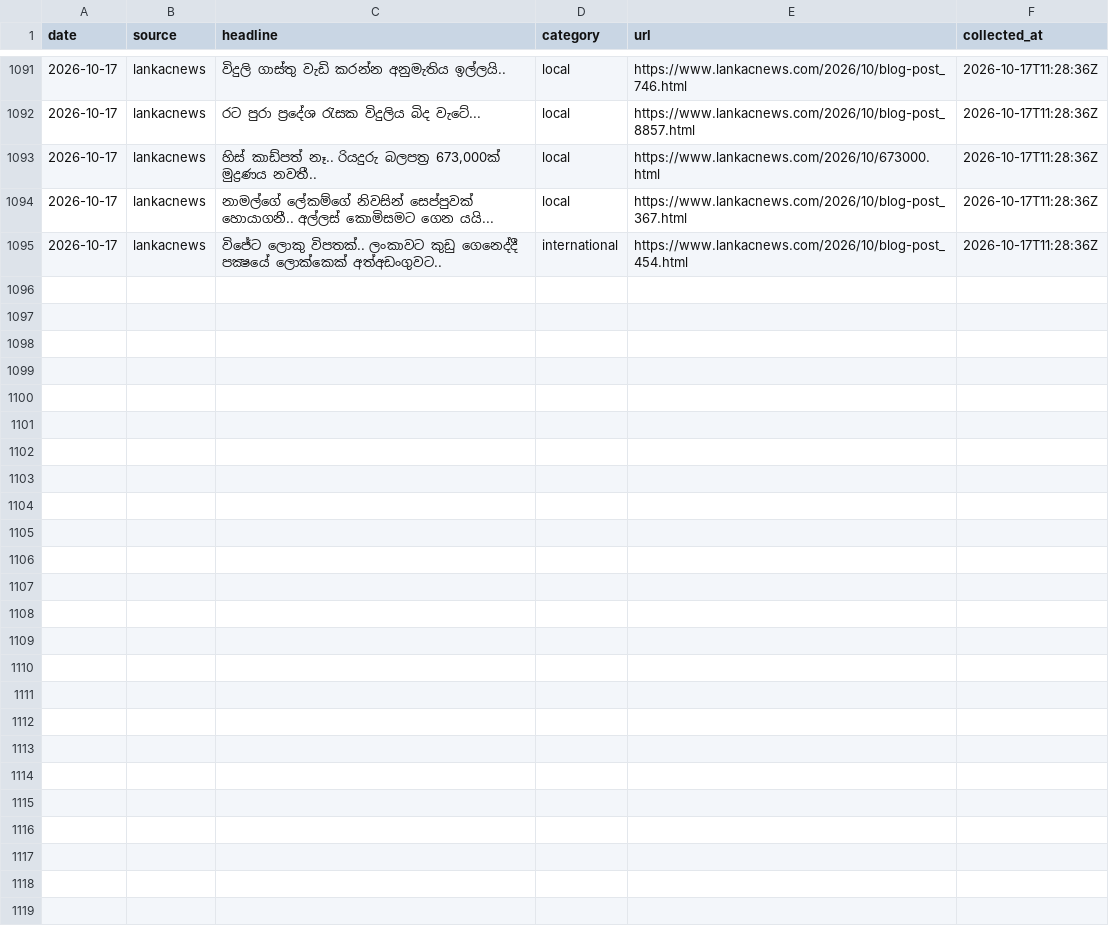
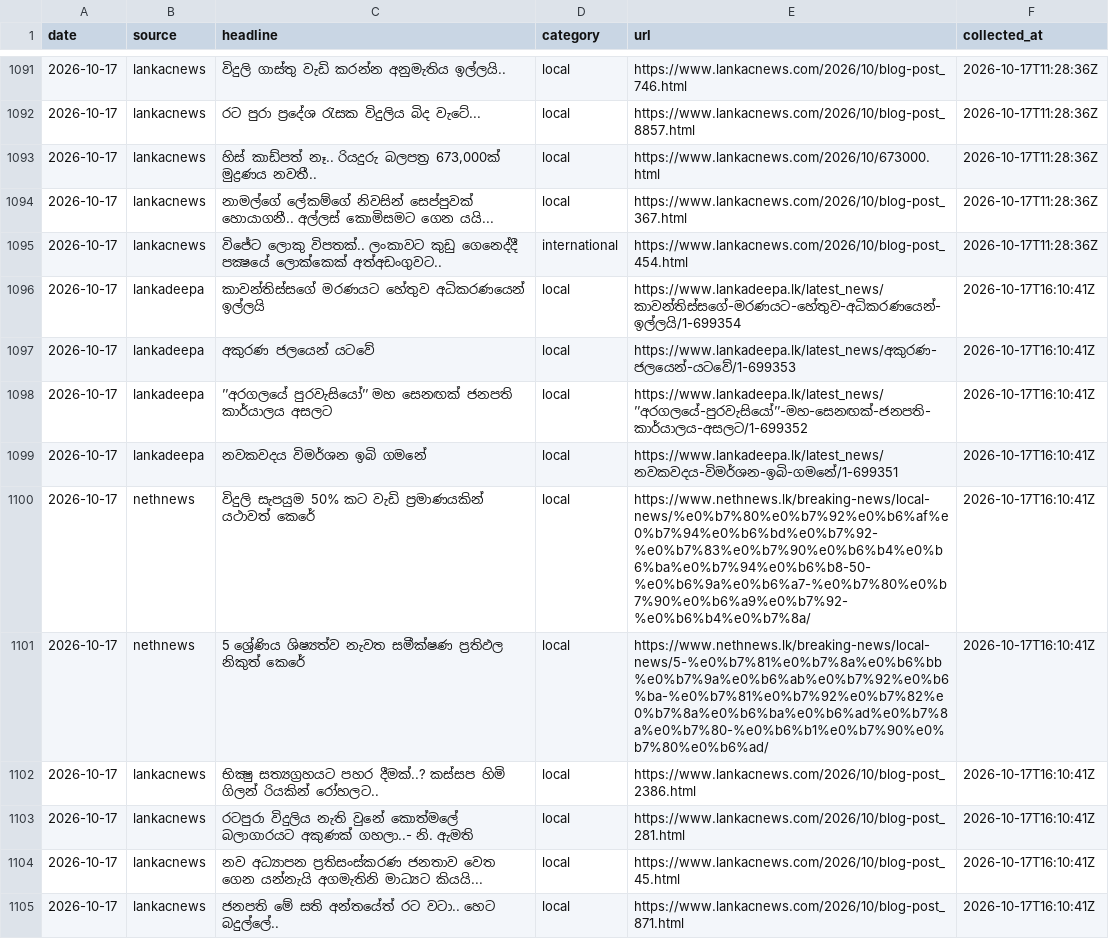
Before and after one commit to dhananjaya-hbc/sinhala-news-corpus, a CSV file: data/raw/2026-10.csv, drawn as a sheet; only a part is shown, gaps mark what is left out.

Commit message:
data: daily headlines 2026-10-17

```diff
--- a/data/raw/2026-10.csv
+++ b/data/raw/2026-10.csv
@@ -1095 +1095,11 @@ date,source,headline,category,url,collected_at
 2026-10-17,lankacnews,විජේට ලොකු විපතක්.. ලංකාවට කුඩු ගෙනෙද්දී පක්‍ෂයේ ලොක්කෙක් අත්අඩංගුවට..,international,https://www.lankacnews.com/2026/10/blog-post_454.html,2026-10-17T11:28:36Z
+2026-10-17,lankadeepa,කාවන්තිස්සගේ මරණයට හේතුව අධිකරණයෙන් ඉල්ලයි,local,https://www.lankadeepa.lk/latest_news/කාවන්තිස්සගේ-මරණයට-හේතුව-අධිකරණයෙන්-ඉල්ලයි/1-699354,2026-10-17T16:10:41Z
+2026-10-17,lankadeepa,අකුරණ ජලයෙන් යටවේ,local,https://www.lankadeepa.lk/latest_news/අකුරණ-ජලයෙන්-යටවේ/1-699353,2026-10-17T16:10:41Z
+2026-10-17,lankadeepa,’’අරගලයේ පුරවැසියෝ’’ මහ සෙනඟක් ජනපති කාර්යාලය අසලට,local,https://www.lankadeepa.lk/latest_news/’’අරගලයේ-පුරවැසියෝ’’-මහ-සෙනඟක්-ජනපති-කාර්යාලය-අසලට/1-699352,2026-10-17T16:10:41Z
+2026-10-17,lankadeepa,නවකවදය විමර්ශන ඉබි ගමනේ,local,https://www.lankadeepa.lk/latest_news/නවකවදය-විමර්ශන-ඉබි-ගමනේ/1-699351,2026-10-17T16:10:41Z
+2026-10-17,nethnews,විදුලි සැපයුම 50% කට වැඩි ප්‍රමාණයකින් යථාවත් කෙරේ,local,https://www.nethnews.lk/breaking-news/local-news/%e0%b7%80%e0%b7%92%e0%b6%af%e0%b7%94%e0%b6%bd%e0%b7%92-%e0%b7%83%e0%b7%90%e0%b6%b4%e0%b6%ba%e0%b7%94%e0%b6%b8-50-%e0%b6%9a%e0%b6%a7-%e0%b7%80%e0%b7%90%e0%b6%a9%e0%b7%92-%e0%b6%b4%e0%b7%8a/,2026-10-17T16:10:41Z
+2026-10-17,nethnews,5 ශ්‍රේණිය ශිෂ්‍යත්ව නැවත සමීක්ෂණ ප්‍රතිඵල නිකුත් කෙරේ,local,https://www.nethnews.lk/breaking-news/local-news/5-%e0%b7%81%e0%b7%8a%e0%b6%bb%e0%b7%9a%e0%b6%ab%e0%b7%92%e0%b6%ba-%e0%b7%81%e0%b7%92%e0%b7%82%e0%b7%8a%e0%b6%ba%e0%b6%ad%e0%b7%8a%e0%b7%80-%e0%b6%b1%e0%b7%90%e0%b7%80%e0%b6%ad/,2026-10-17T16:10:41Z
+2026-10-17,lankacnews,භික්‍ෂු සත්‍යග්‍රහයට පහර දීමක්..? කස්සප හිමි ගිලන් රියකින් රෝහලට..,local,https://www.lankacnews.com/2026/10/blog-post_2386.html,2026-10-17T16:10:41Z
+2026-10-17,lankacnews,රටපුරා විදුලිය නැති වුනේ කොත්මලේ බලාගාරයට අකුණක් ගහලා..- නි. ඇමති,local,https://www.lankacnews.com/2026/10/blog-post_281.html,2026-10-17T16:10:41Z
+2026-10-17,lankacnews,නව අධ්‍යාපන ප්‍රතිසංස්කරණ ජනතාව වෙත ගෙන යන්නැයි අගමැතිනි මාධ්‍යට කියයි...,local,https://www.lankacnews.com/2026/10/blog-post_45.html,2026-10-17T16:10:41Z
+2026-10-17,lankacnews,ජනපති මේ සති අන්තයේත් රට වටා.. හෙට බදුල්ලේ..,local,https://www.lankacnews.com/2026/10/blog-post_871.html,2026-10-17T16:10:41Z
```
Also changed, not shown: 1 other file.
